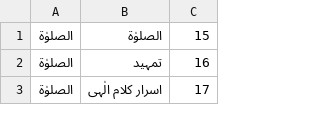
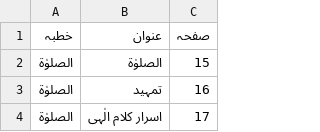
Before and after one commit to aitasadduq/thanvi-khutbat, a TSV file: Vol 10 fazail e saum o salat/toc.tsv, drawn as a sheet; only a part is shown.

```diff
--- a/Vol 10 fazail e saum o salat/toc.tsv
+++ b/Vol 10 fazail e saum o salat/toc.tsv
@@ -1 +1,2 @@
+خطبہ	عنوان	صفحہ
 الصلوٰۃ	الصلوٰۃ	15
```
Also changed, not shown: 4 other files.
